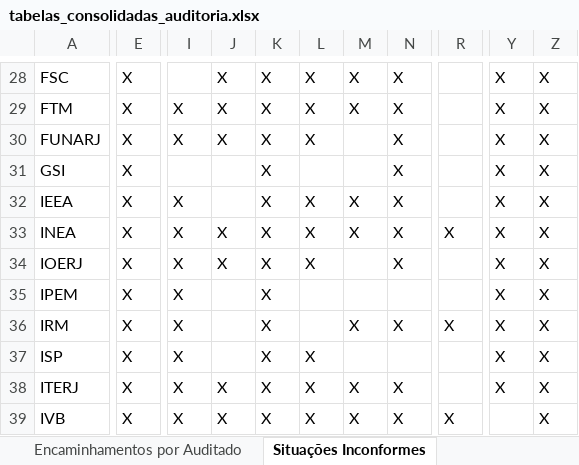
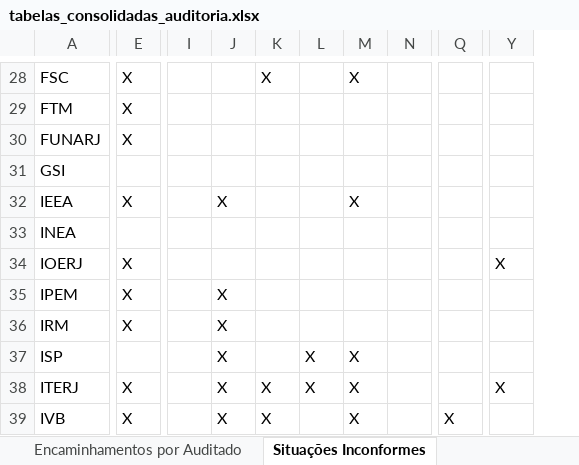
Before and after one commit to acba/tcerj-igovti-2026, an Excel workbook: 02-Execucao/03-Execucao_Procedimentos/02-Resultados_Auditoria/02-pos-avaliacao-evidencias/tabelas_consolidadas_auditoria.xlsx, sheet Situações Inconformes, drawn as a sheet; only a part is shown, gaps mark what is left out; values as stored, in another font and other column widths than the file's, no borders; removed rows and columns are numbered as before the commit, all else as after; the diff covers the shown part only; the diff names each change by its address in the sheet, - before the commit and + after, or states it on an @@ line.

```diff
--- a/02-Execucao/03-Execucao_Procedimentos/02-Resultados_Auditoria/02-pos-avaliacao-evidencias/tabelas_consolidadas_auditoria.xlsx (sheet Situações Inconformes)
+++ b/02-Execucao/03-Execucao_Procedimentos/02-Resultados_Auditoria/02-pos-avaliacao-evidencias/tabelas_consolidadas_auditoria.xlsx (sheet Situações Inconformes)
-column I, rows 29-39: X | X |  | X | X | X | X | X | X | X | X
+column I, empty
-column N, rows 28-39: X | X | X | X | X | X | X |  | X |  | X | X
+column N, empty
+column Q, row 39: X
-column R, rows 33-39: X |  |  | X |  |  | X
-column Z, rows 28-39: all X
-J28:J30: X
+J28:J30: (empty)
-L28:L30: X
+L28:L30: (empty)
-Y28:Y33: X
+Y28:Y33: (empty)
-K29:K37: X
+K29:K37: (empty)
-M29: X
+M29: (empty)
-E31: X
+E31: (empty)
-J32: (empty)
+J32: X
-L32:L34: X
+L32:L34: (empty)
-E33: X
+E33: (empty)
-J33:J34: X
+J33:J34: (empty)
-M33: X
+M33: (empty)
-J35:J37: (empty)
+J35:J37: X
-Y35:Y37: X
+Y35:Y37: (empty)
-M36: X
+M36: (empty)
-E37: X
+E37: (empty)
-M37: (empty)
+M37: X
-L39: X
+L39: (empty)
```
Also changed, not shown: 503 edited cells elsewhere in this sheet, sheet Encaminhamentos por Auditado, sheet Ranking de Auditados, sheet Achados por Auditado, 02-Execucao/03-Execucao_Procedimentos/02-Resultados_Auditoria/01-pos-ajuste-inicial/tabelas_consolidadas_auditoria.xlsx, 02-Execucao/03-Execucao_Procedimentos/02-Resultados_Auditoria/03-pos-comentarios-gestor/tabelas_consolidadas_auditoria.xlsx, 51 other files.
